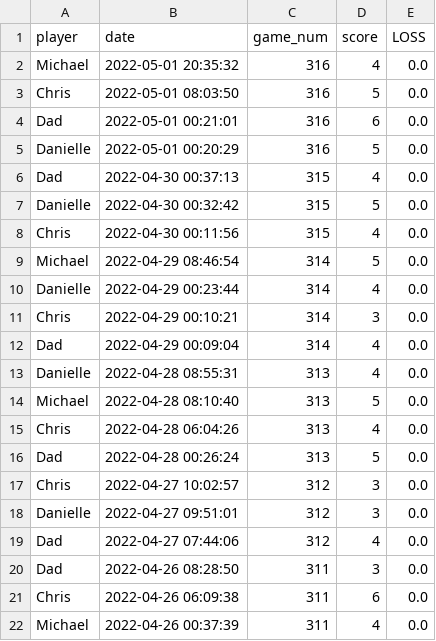
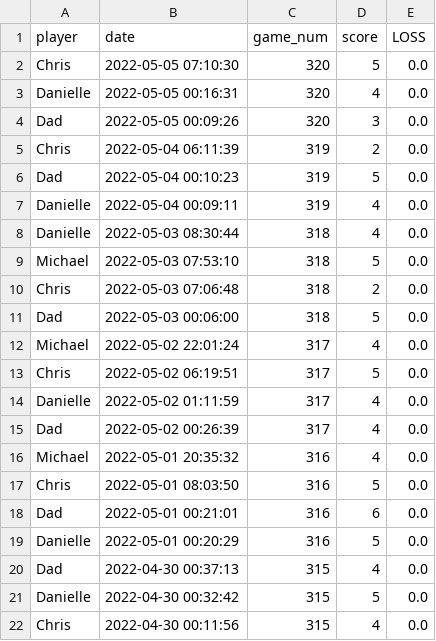
Before and after one commit to MichaelHarnett/WORDLEscoreboard, a CSV file: tables/wordledf.csv, drawn as a sheet; only a part is shown; the shorter side is filled out with more unchanged rows; the diff names each change by its address in the sheet, - before the commit and + after, or states it on an @@ line.

Commit message:
updating scores

```diff
--- a/tables/wordledf.csv
+++ b/tables/wordledf.csv
+row 2: Chris | 2022-05-05 07:10:30 | 320 | 5 | 0.0
+row 3: Danielle | 2022-05-05 00:16:31 | 320 | 4 | 0.0
+row 4: Dad | 2022-05-05 00:09:26 | 320 | 3 | 0.0
+row 5: Chris | 2022-05-04 06:11:39 | 319 | 2 | 0.0
+row 6: Dad | 2022-05-04 00:10:23 | 319 | 5 | 0.0
+row 7: Danielle | 2022-05-04 00:09:11 | 319 | 4 | 0.0
+row 8: Danielle | 2022-05-03 08:30:44 | 318 | 4 | 0.0
+row 9: Michael | 2022-05-03 07:53:10 | 318 | 5 | 0.0
+row 10: Chris | 2022-05-03 07:06:48 | 318 | 2 | 0.0
+row 11: Dad | 2022-05-03 00:06:00 | 318 | 5 | 0.0
+row 12: Michael | 2022-05-02 22:01:24 | 317 | 4 | 0.0
+row 13: Chris | 2022-05-02 06:19:51 | 317 | 5 | 0.0
+row 14: Danielle | 2022-05-02 01:11:59 | 317 | 4 | 0.0
+row 15: Dad | 2022-05-02 00:26:39 | 317 | 4 | 0.0
```
Also changed, not shown: tables/chrisdf.csv, tables/chriswindf.csv, 16 other files.
